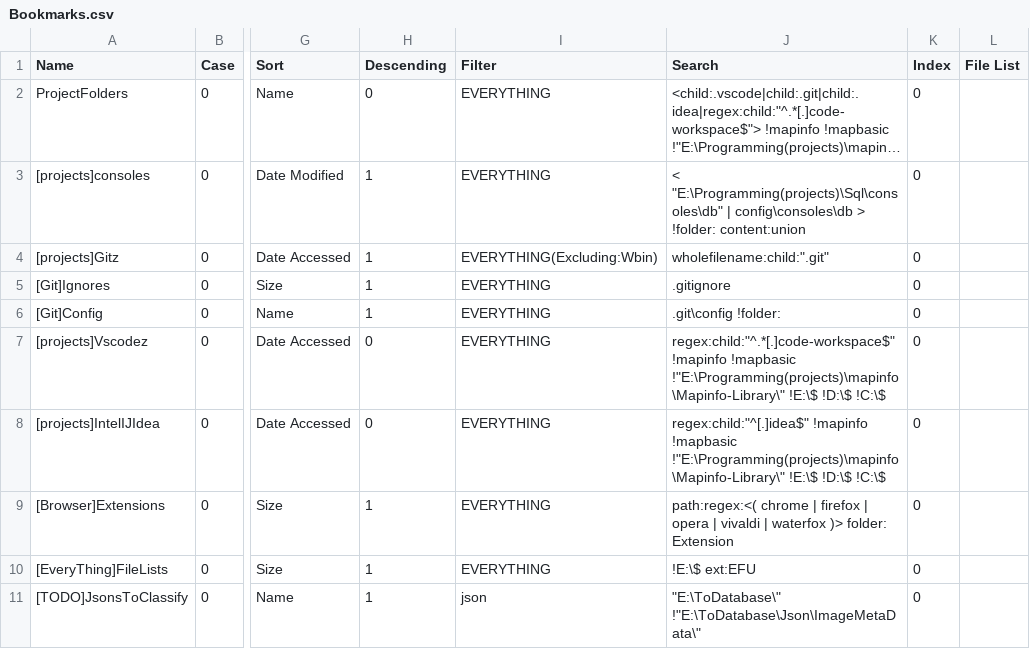
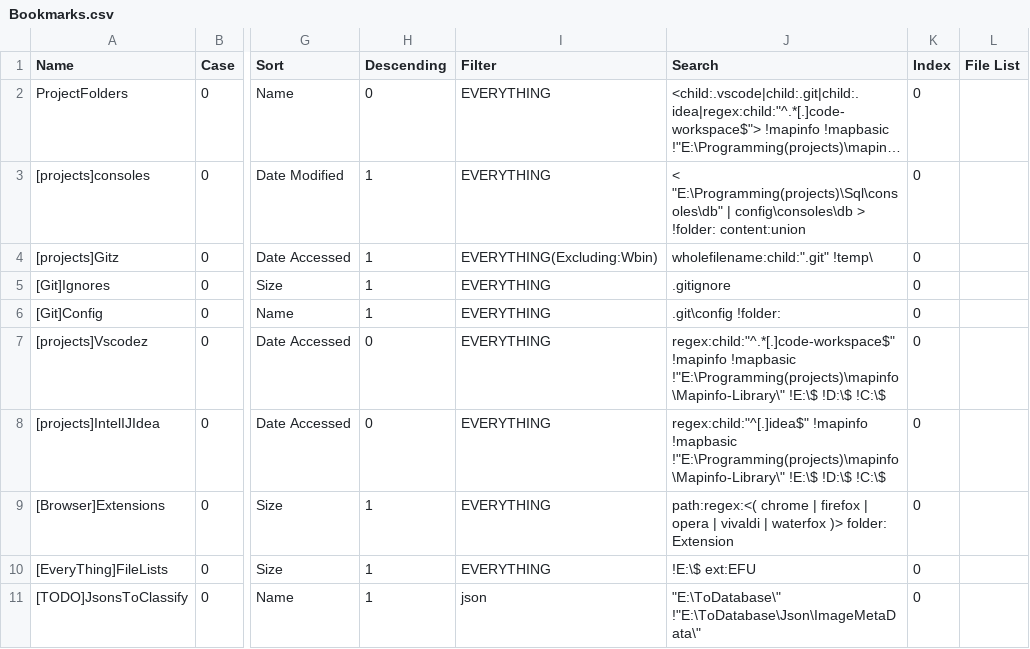
Before and after one commit to perXautomatik/EverythingSettings, a CSV file: Bookmarks.csv, drawn as a sheet; only a part is shown, gaps mark what is left out; long unchanged cells end in …; the diff names each change by its address in the sheet, - before the commit and + after, or states it on an @@ line.

Commit message:
bookmarks

```diff
--- a/Bookmarks.csv
+++ b/Bookmarks.csv
-J4 (Search): wholefilename:child:".git"
+J4 (Search): wholefilename:child:".git" !temp\
```
